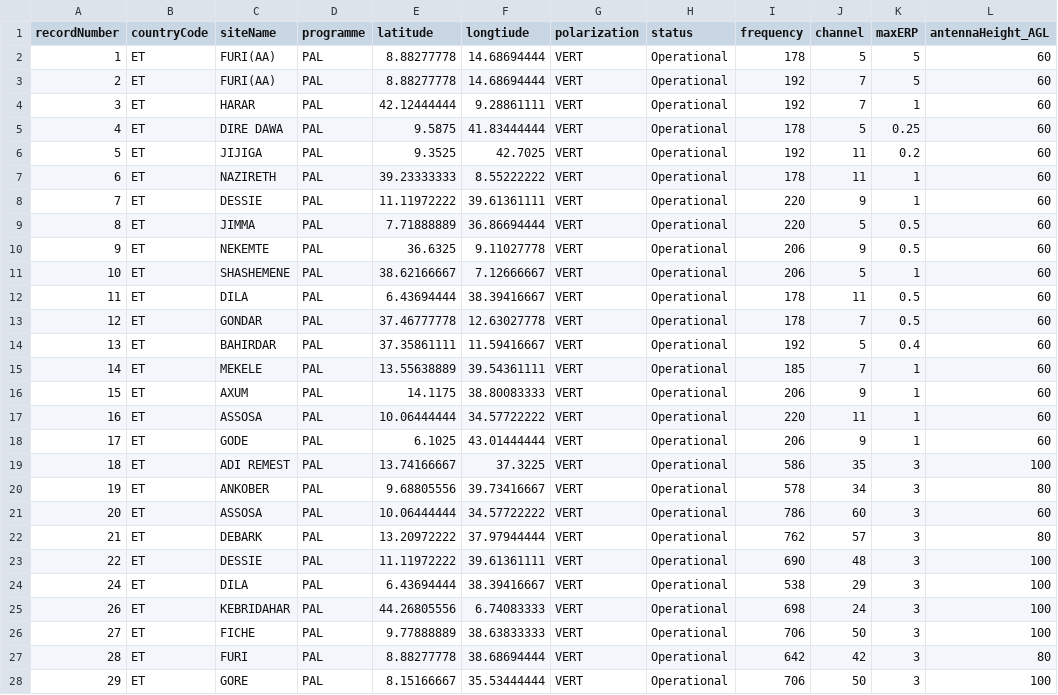
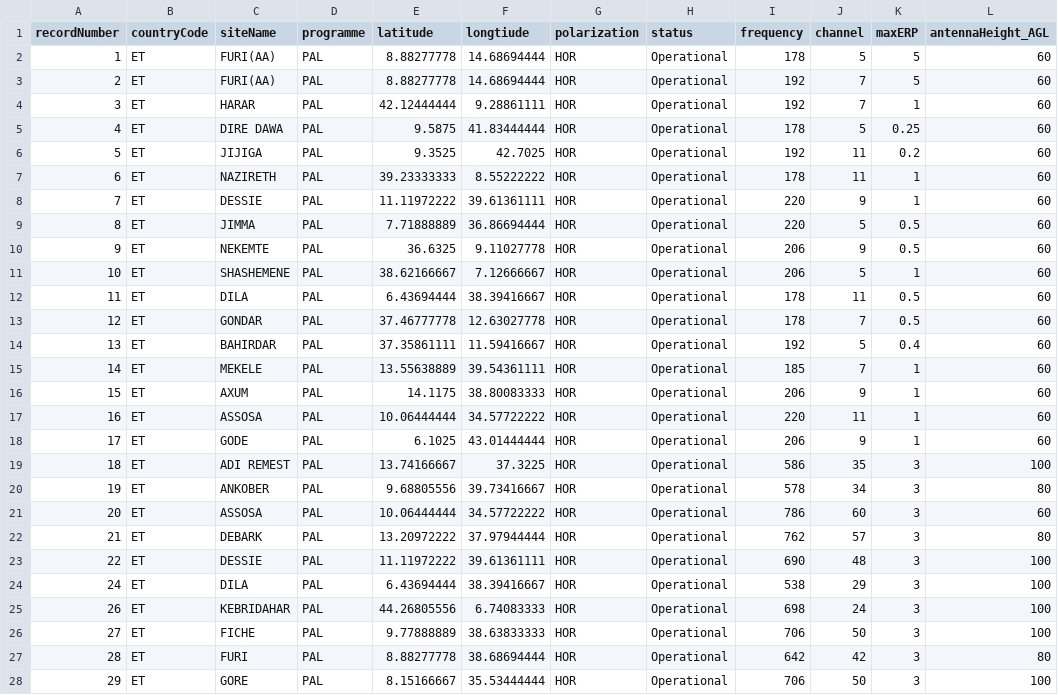
Before and after one commit to habibiye/glsd, a CSV file: dataset.csv, drawn as a sheet; only a part is shown; the diff covers the shown part only; the diff names each change by its address in the sheet, - before the commit and + after, or states it on an @@ line.

```diff
--- a/dataset.csv
+++ b/dataset.csv
-G2:G28 (polarization): VERT
+G2:G28 (polarization): HOR
```
Also changed, not shown: 30 edited cells elsewhere in this file, 2 other files.
